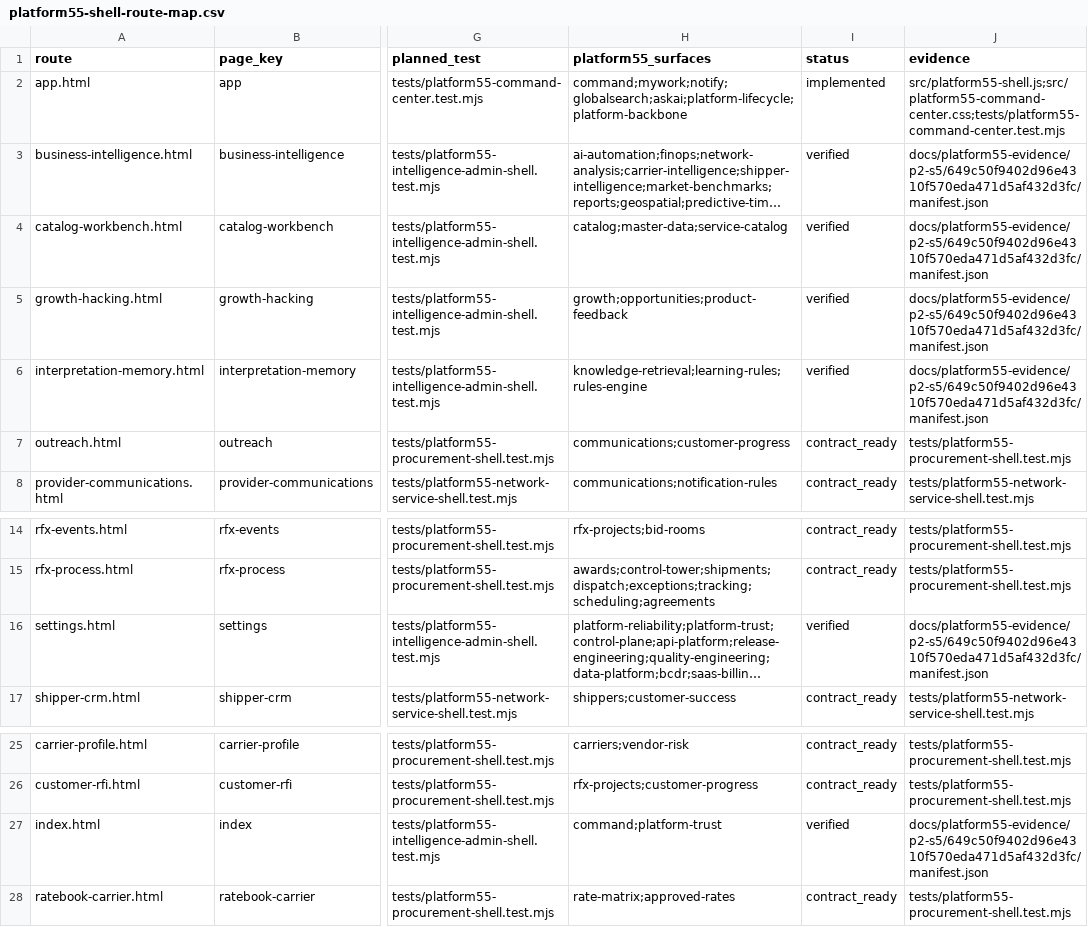
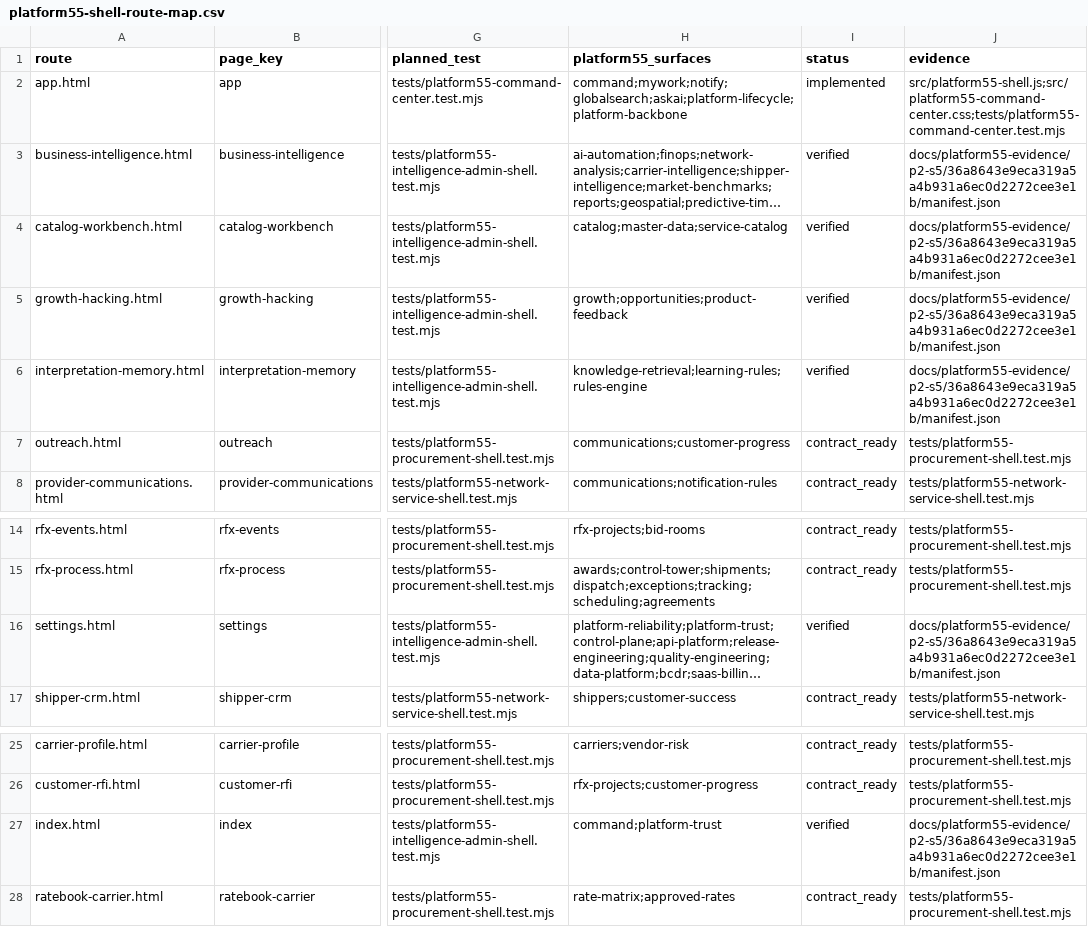
Before and after one commit to elandopando8892/rateware, a CSV file: docs/platform55-shell-route-map.csv, drawn as a sheet; only a part is shown, gaps mark what is left out; long unchanged cells end in …; the diff names each change by its address in the sheet, - before the commit and + after, or states it on an @@ line.

Commit message:
test: rebuild P2 S5 immutable evidence

```diff
--- a/docs/platform55-shell-route-map.csv
+++ b/docs/platform55-shell-route-map.csv
-J3:J6 (evidence): docs/platform55-evidence/p2-s5/649c50f9402d96e4310f570eda471d5af432d3fc/manifest.json
+J3:J6 (evidence): docs/platform55-evidence/p2-s5/36a8643e9eca319a5a4b931a6ec0d2272cee3e1b/manifest.json
-J16 (evidence): docs/platform55-evidence/p2-s5/649c50f9402d96e4310f570eda471d5af432d3fc/manifest.json
+J16 (evidence): docs/platform55-evidence/p2-s5/36a8643e9eca319a5a4b931a6ec0d2272cee3e1b/manifest.json
-J27 (evidence): docs/platform55-evidence/p2-s5/649c50f9402d96e4310f570eda471d5af432d3fc/manifest.json
+J27 (evidence): docs/platform55-evidence/p2-s5/36a8643e9eca319a5a4b931a6ec0d2272cee3e1b/manifest.json
```
Also changed, not shown: 44 other files.
